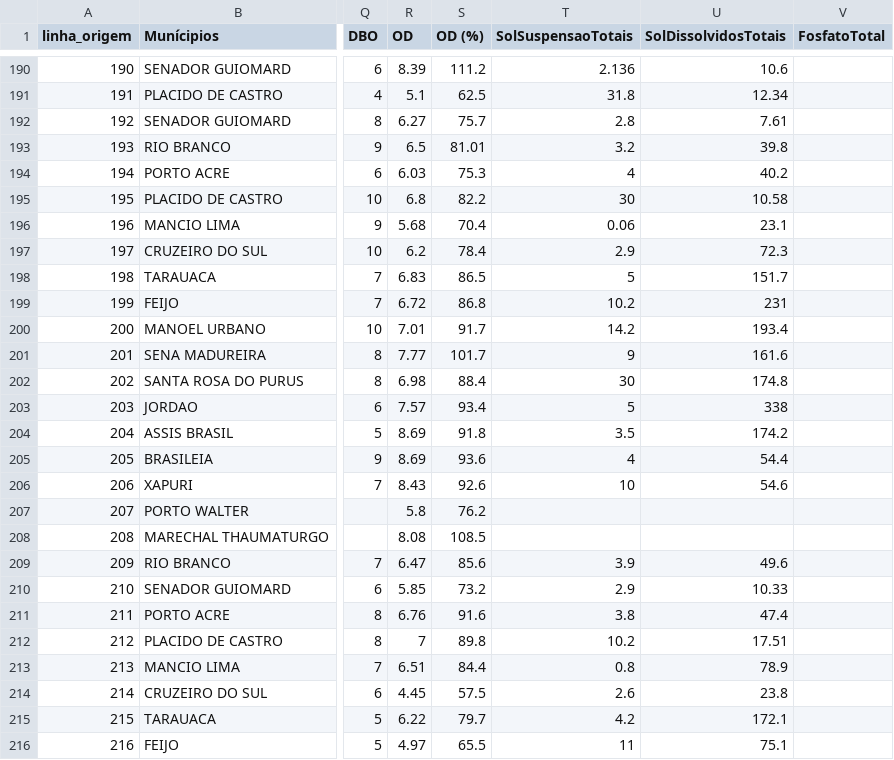
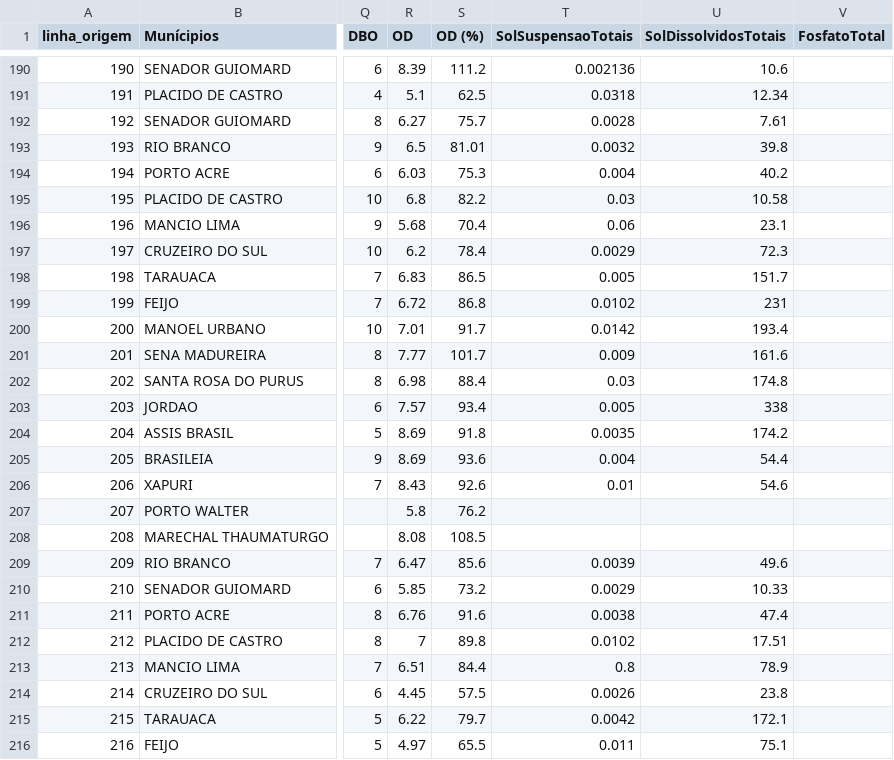
Before and after one commit to erissoncameli-prog/siguc-ac, a CSV file: docs/qualidade-agua/serie-historica.csv, drawn as a sheet; only a part is shown, gaps mark what is left out; the diff covers the shown part only; the diff names each change by its address in the sheet, - before the commit and + after, or states it on an @@ line.

```diff
--- a/docs/qualidade-agua/serie-historica.csv
+++ b/docs/qualidade-agua/serie-historica.csv
-T190 (SolSuspensaoTotais): 2.136
+T190 (SolSuspensaoTotais): 0.002136
-T191 (SolSuspensaoTotais): 31.8
+T191 (SolSuspensaoTotais): 0.0318
-T192 (SolSuspensaoTotais): 2.8
+T192 (SolSuspensaoTotais): 0.0028
-T193 (SolSuspensaoTotais): 3.2
+T193 (SolSuspensaoTotais): 0.0032
-T194 (SolSuspensaoTotais): 4
+T194 (SolSuspensaoTotais): 0.004
-T195 (SolSuspensaoTotais): 30
+T195 (SolSuspensaoTotais): 0.03
-T197 (SolSuspensaoTotais): 2.9
+T197 (SolSuspensaoTotais): 0.0029
-T198 (SolSuspensaoTotais): 5
+T198 (SolSuspensaoTotais): 0.005
-T199 (SolSuspensaoTotais): 10.2
+T199 (SolSuspensaoTotais): 0.0102
-T200 (SolSuspensaoTotais): 14.2
+T200 (SolSuspensaoTotais): 0.0142
-T201 (SolSuspensaoTotais): 9
+T201 (SolSuspensaoTotais): 0.009
-T202 (SolSuspensaoTotais): 30
+T202 (SolSuspensaoTotais): 0.03
-T203 (SolSuspensaoTotais): 5
+T203 (SolSuspensaoTotais): 0.005
-T204 (SolSuspensaoTotais): 3.5
+T204 (SolSuspensaoTotais): 0.0035
-T205 (SolSuspensaoTotais): 4
+T205 (SolSuspensaoTotais): 0.004
-T206 (SolSuspensaoTotais): 10
+T206 (SolSuspensaoTotais): 0.01
-T209 (SolSuspensaoTotais): 3.9
+T209 (SolSuspensaoTotais): 0.0039
-T210 (SolSuspensaoTotais): 2.9
+T210 (SolSuspensaoTotais): 0.0029
-T211 (SolSuspensaoTotais): 3.8
+T211 (SolSuspensaoTotais): 0.0038
-T212 (SolSuspensaoTotais): 10.2
+T212 (SolSuspensaoTotais): 0.0102
-T214 (SolSuspensaoTotais): 2.6
+T214 (SolSuspensaoTotais): 0.0026
-T215 (SolSuspensaoTotais): 4.2
+T215 (SolSuspensaoTotais): 0.0042
-T216 (SolSuspensaoTotais): 11
+T216 (SolSuspensaoTotais): 0.011
```
Also changed, not shown: 86 edited cells elsewhere in this file, 4 other files.
